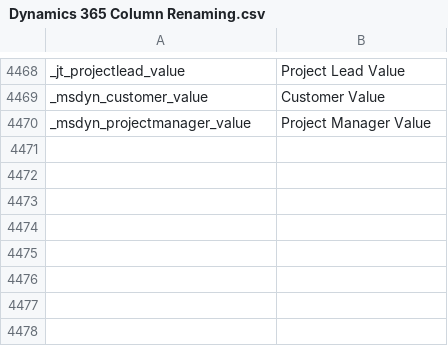
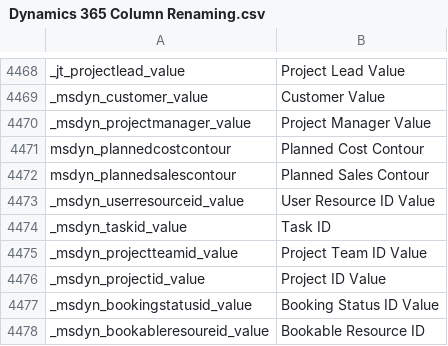
Before and after one commit to preston-reynolds/M-aids, a CSV file: Dynamics 365 Column Renaming.csv, drawn as a sheet; only a part is shown, gaps mark what is left out; the diff names each change by its address in the sheet, - before the commit and + after, or states it on an @@ line.

Commit message:
Changing all other non beautified columns
We really need to figure out a convention for changing this file. Adding rows shouldn't cause an issue, but changing rows should be checked before they are committed.

```diff
--- a/Dynamics 365 Column Renaming.csv
+++ b/Dynamics 365 Column Renaming.csv
+row 4471: msdyn_plannedcostcontour | Planned Cost Contour
+row 4472: msdyn_plannedsalescontour | Planned Sales Contour
+row 4473: _msdyn_userresourceid_value | User Resource ID Value
+row 4474: _msdyn_taskid_value | Task ID
+row 4475: _msdyn_projectteamid_value | Project Team ID Value
+row 4476: _msdyn_projectid_value | Project ID Value
+row 4477: _msdyn_bookingstatusid_value | Booking Status ID Value
+row 4478: _msdyn_bookableresoureid_value | Bookable Resource ID
```
